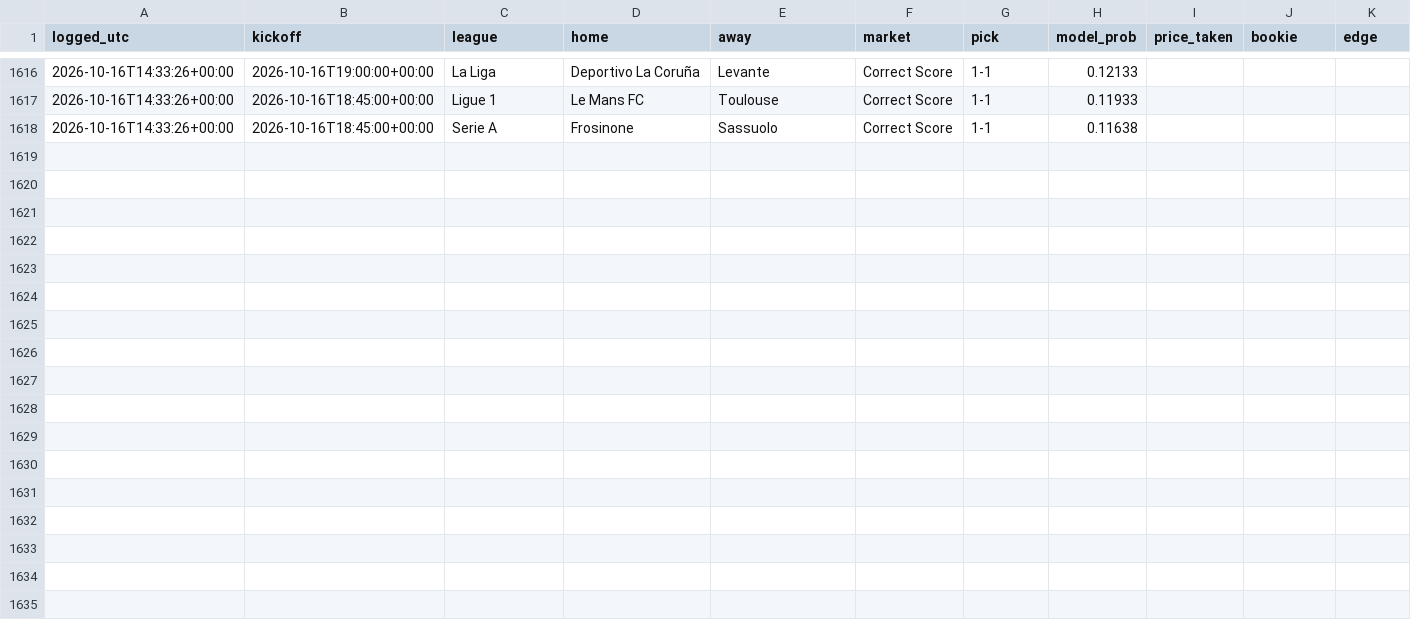
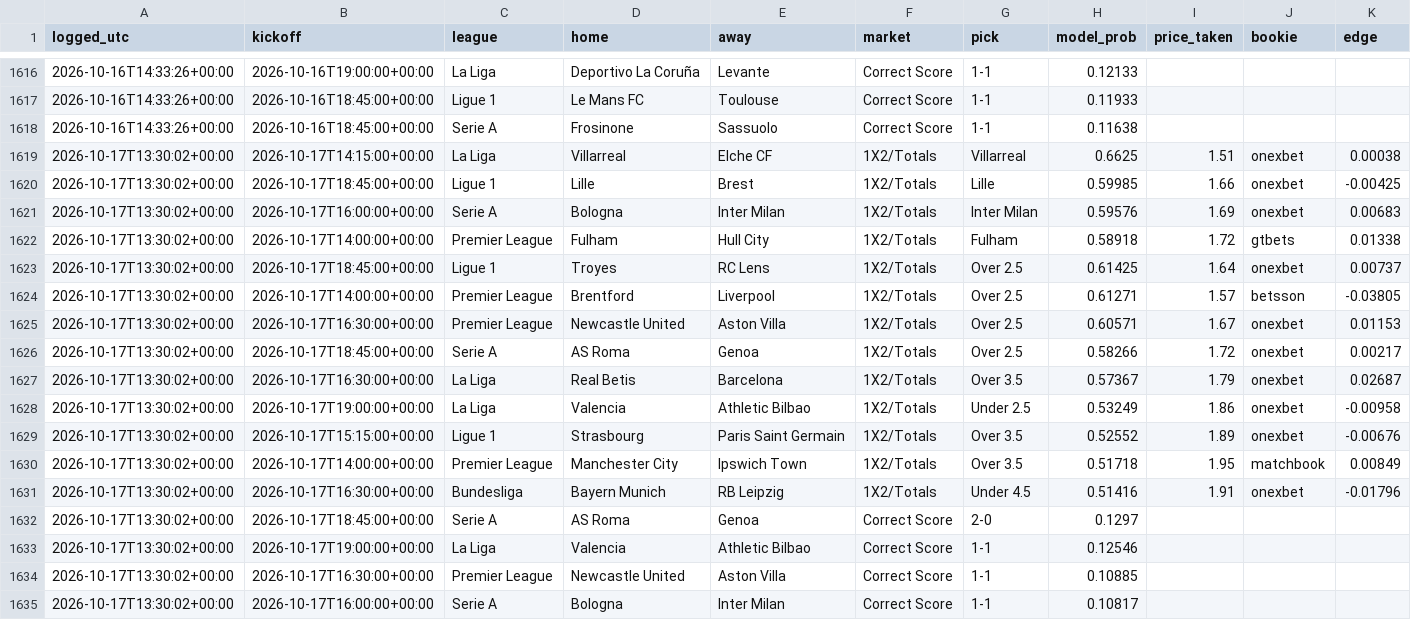
Before and after one commit to joshuajoshuajaja/jaja123, a CSV file: data/picks_log.csv, drawn as a sheet; only a part is shown, gaps mark what is left out; the diff names each change by its address in the sheet, - before the commit and + after, or states it on an @@ line.

```diff
--- a/data/picks_log.csv
+++ b/data/picks_log.csv
+row 1619: 2026-10-17T13:30:02+00:00 | 2026-10-17T14:15:00+00:00 | La Liga | Villarreal | Elche CF | 1X2/Totals | Villarreal | 0.6625 | 1.51 | onexbet | 0.00038
+row 1620: 2026-10-17T13:30:02+00:00 | 2026-10-17T18:45:00+00:00 | Ligue 1 | Lille | Brest | 1X2/Totals | Lille | 0.59985 | 1.66 | onexbet | -0.00425
+row 1621: 2026-10-17T13:30:02+00:00 | 2026-10-17T16:00:00+00:00 | Serie A | Bologna | Inter Milan | 1X2/Totals | Inter Milan | 0.59576 | 1.69 | onexbet | 0.00683
+row 1622: 2026-10-17T13:30:02+00:00 | 2026-10-17T14:00:00+00:00 | Premier League | Fulham | Hull City | 1X2/Totals | Fulham | 0.58918 | 1.72 | gtbets | 0.01338
+row 1623: 2026-10-17T13:30:02+00:00 | 2026-10-17T18:45:00+00:00 | Ligue 1 | Troyes | RC Lens | 1X2/Totals | Over 2.5 | 0.61425 | 1.64 | onexbet | 0.00737
+row 1624: 2026-10-17T13:30:02+00:00 | 2026-10-17T14:00:00+00:00 | Premier League | Brentford | Liverpool | 1X2/Totals | Over 2.5 | 0.61271 | 1.57 | betsson | -0.03805
+row 1625: 2026-10-17T13:30:02+00:00 | 2026-10-17T16:30:00+00:00 | Premier League | Newcastle United | Aston Villa | 1X2/Totals | Over 2.5 | 0.60571 | 1.67 | onexbet | 0.01153
+row 1626: 2026-10-17T13:30:02+00:00 | 2026-10-17T18:45:00+00:00 | Serie A | AS Roma | Genoa | 1X2/Totals | Over 2.5 | 0.58266 | 1.72 | onexbet | 0.00217
+row 1627: 2026-10-17T13:30:02+00:00 | 2026-10-17T16:30:00+00:00 | La Liga | Real Betis | Barcelona | 1X2/Totals | Over 3.5 | 0.57367 | 1.79 | onexbet | 0.02687
+row 1628: 2026-10-17T13:30:02+00:00 | 2026-10-17T19:00:00+00:00 | La Liga | Valencia | Athletic Bilbao | 1X2/Totals | Under 2.5 | 0.53249 | 1.86 | onexbet | -0.00958
+row 1629: 2026-10-17T13:30:02+00:00 | 2026-10-17T15:15:00+00:00 | Ligue 1 | Strasbourg | Paris Saint Germain | 1X2/Totals | Over 3.5 | 0.52552 | 1.89 | onexbet | -0.00676
+row 1630: 2026-10-17T13:30:02+00:00 | 2026-10-17T14:00:00+00:00 | Premier League | Manchester City | Ipswich Town | 1X2/Totals | Over 3.5 | 0.51718 | 1.95 | matchbook | 0.00849
+row 1631: 2026-10-17T13:30:02+00:00 | 2026-10-17T16:30:00+00:00 | Bundesliga | Bayern Munich | RB Leipzig | 1X2/Totals | Under 4.5 | 0.51416 | 1.91 | onexbet | -0.01796
+row 1632: 2026-10-17T13:30:02+00:00 | 2026-10-17T18:45:00+00:00 | Serie A | AS Roma | Genoa | Correct Score | 2-0 | 0.1297
+row 1633: 2026-10-17T13:30:02+00:00 | 2026-10-17T19:00:00+00:00 | La Liga | Valencia | Athletic Bilbao | Correct Score | 1-1 | 0.12546
+row 1634: 2026-10-17T13:30:02+00:00 | 2026-10-17T16:30:00+00:00 | Premier League | Newcastle United | Aston Villa | Correct Score | 1-1 | 0.10885
+row 1635: 2026-10-17T13:30:02+00:00 | 2026-10-17T16:00:00+00:00 | Serie A | Bologna | Inter Milan | Correct Score | 1-1 | 0.10817
```
Also changed, not shown: 7 other files.
